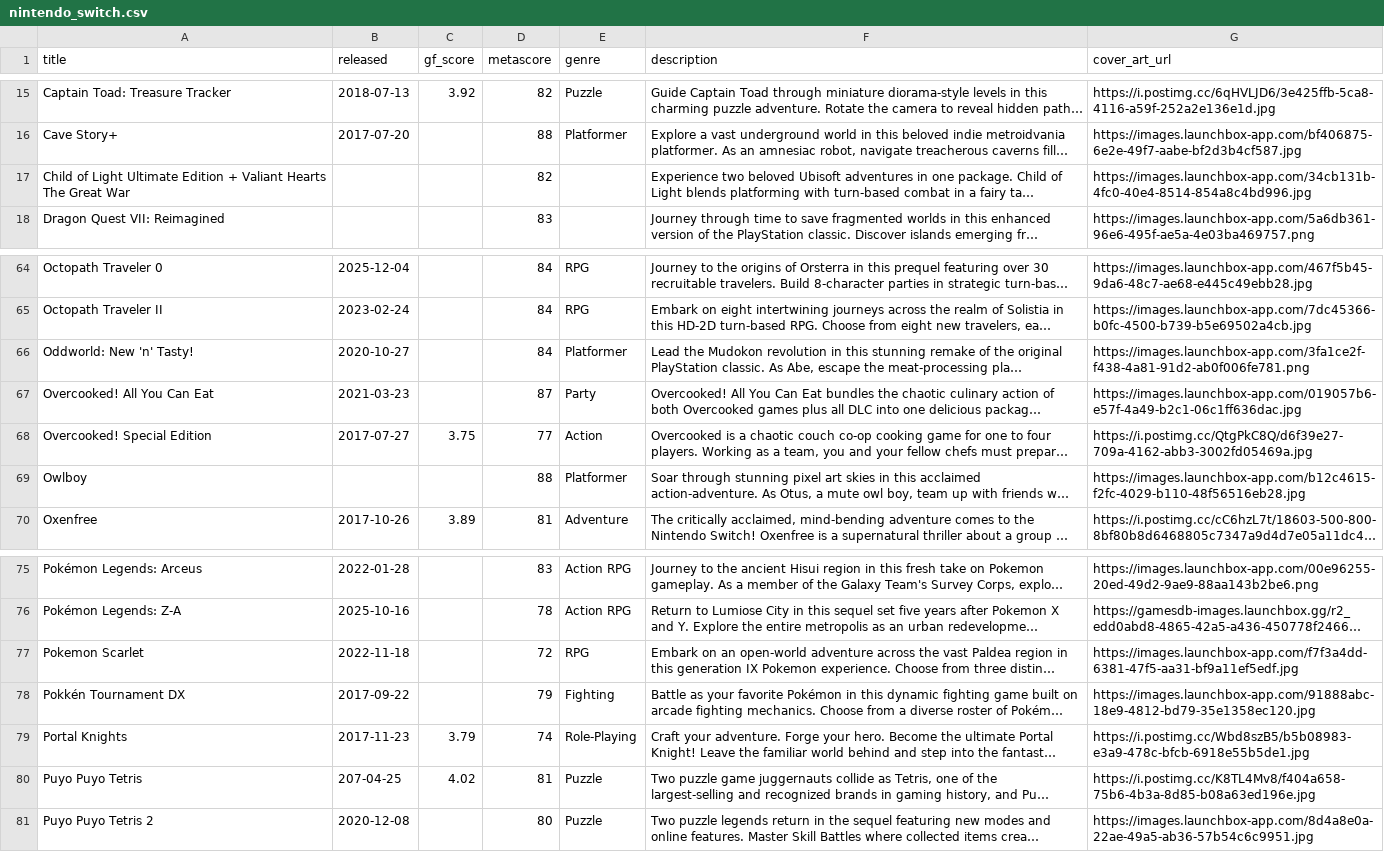
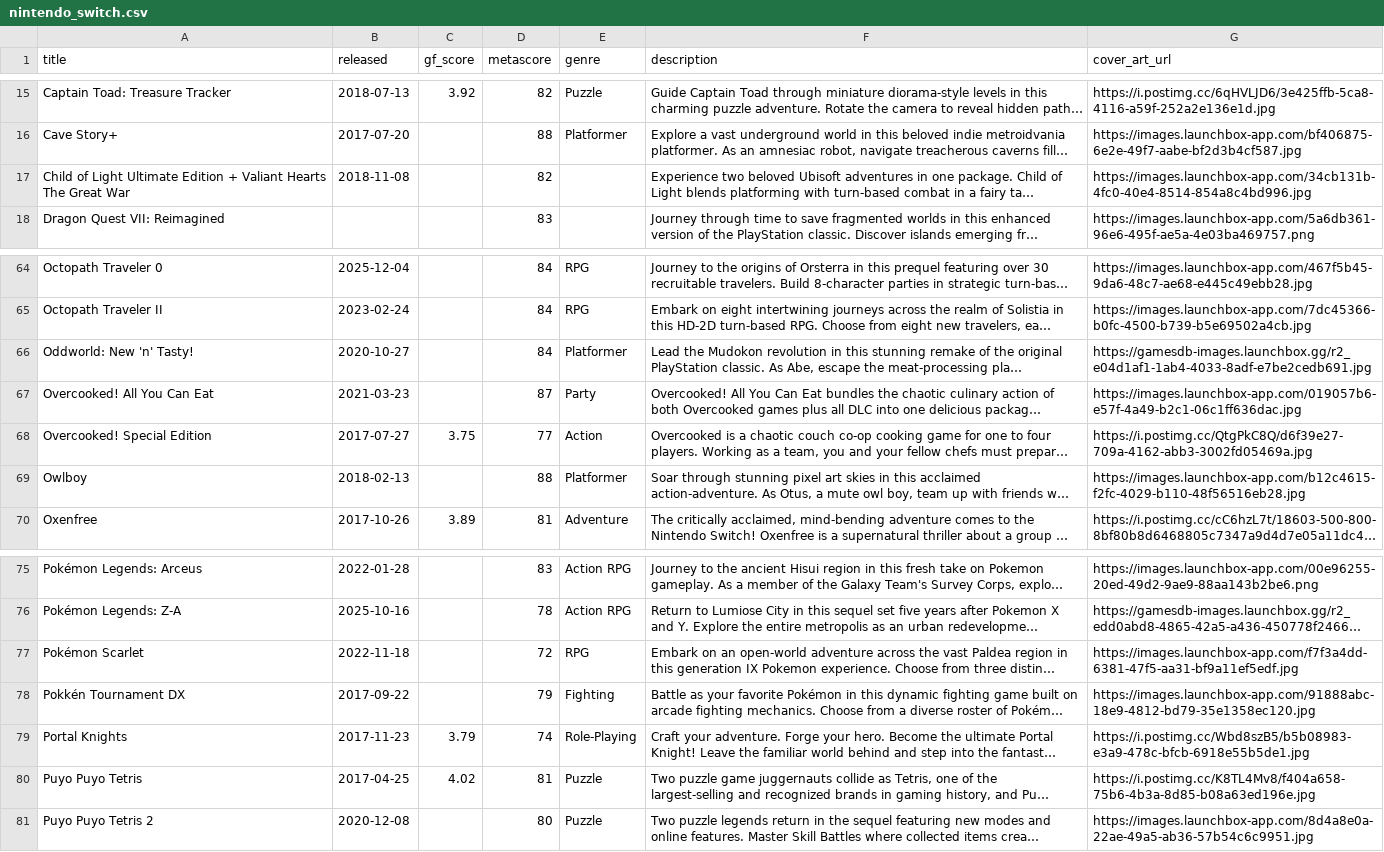
Before and after one commit to karlforshaw/opengamedb, a CSV file: nintendo_switch.csv, drawn as a sheet; only a part is shown, gaps mark what is left out; long unchanged cells end in …; the diff covers the shown part only; the diff names each change by its address in the sheet, - before the commit and + after, or states it on an @@ line.

```diff
--- a/nintendo_switch.csv
+++ b/nintendo_switch.csv
-B17 (released): (empty)
+B17 (released): 2018-11-08
-G66 (cover_art_url): https://images.launchbox-app.com/3fa1ce2f-f438-4a81-91d2-ab0f006fe781.png
+G66 (cover_art_url): https://gamesdb-images.launchbox.gg/r2_e04d1af1-1ab4-4033-8adf-e7be2cedb691.jpg
-B69 (released): (empty)
+B69 (released): 2018-02-13
-A77 (title): Pokemon Scarlet
+A77 (title): Pokémon Scarlet
-B80 (released): 207-04-25
+B80 (released): 2017-04-25
```
Also changed, not shown: 9 edited cells elsewhere in this file.
